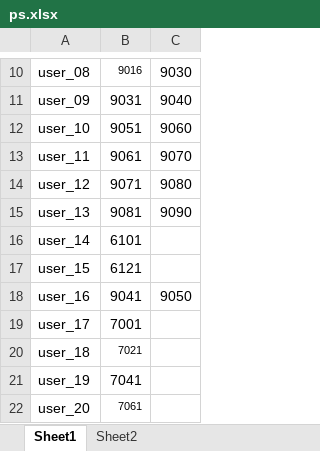
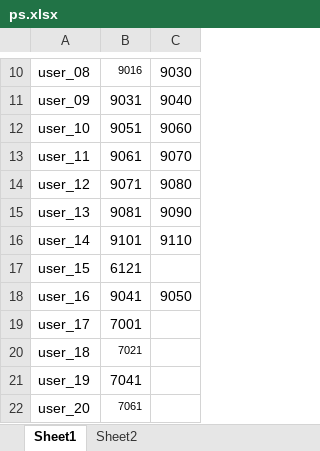
Before and after one commit to dlt-lee/dcb, an Excel workbook: ps.xlsx, sheet Sheet1, drawn as a sheet; only a part is shown, gaps mark what is left out; values as stored, in another font and other column widths than the file's, no borders; the diff names each change by its address in the sheet, - before the commit and + after, or states it on an @@ line.

Commit message:
update

```diff
--- a/ps.xlsx (sheet Sheet1)
+++ b/ps.xlsx (sheet Sheet1)
-B16: 6101
+B16: 9101
-C16: (empty)
+C16: 9110
```
